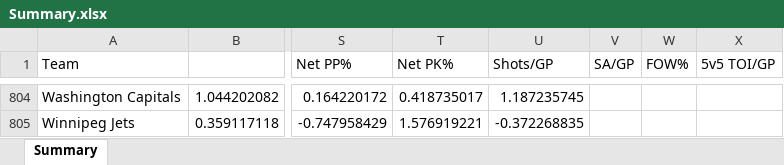
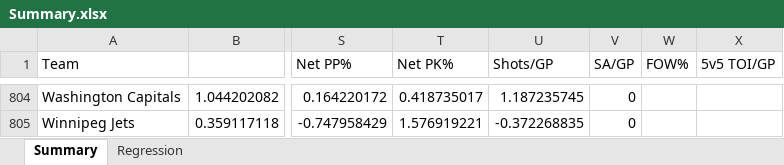
Before and after one commit to dwgb93/NHL-Stanley-Cup-Predictions, an Excel workbook: Summary.xlsx, sheet Summary, drawn as a sheet; only a part is shown, gaps mark what is left out; values as stored, in another font and other column widths than the file's, no borders; the diff covers the shown part only; the diff names each change by its address in the sheet, - before the commit and + after, or states it on an @@ line.

Commit message:
Updated Summary with 2021 data.
Updated raw Summary data to include a second sheet (Regression) including series win percentage data for 2021 model.

```diff
--- a/Summary.xlsx (sheet Summary)
+++ b/Summary.xlsx (sheet Summary)
+sheet tab: Regression
-V804:V805 (SA/GP): (empty)
+V804:V805 (SA/GP): 0
```
Also changed, not shown: 14 edited cells elsewhere in this sheet.
